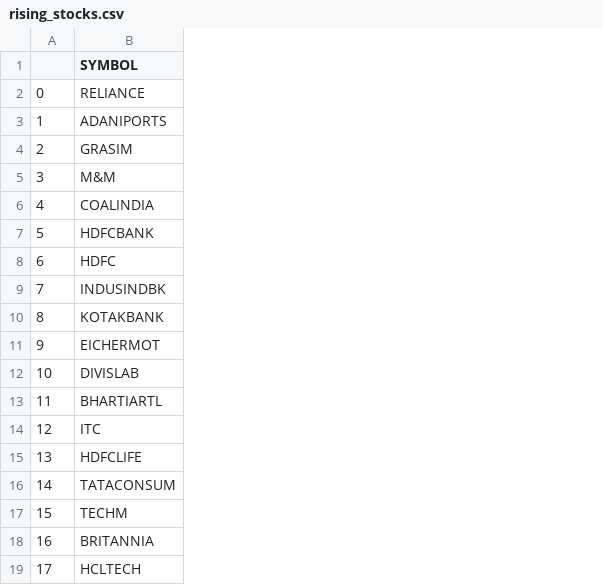
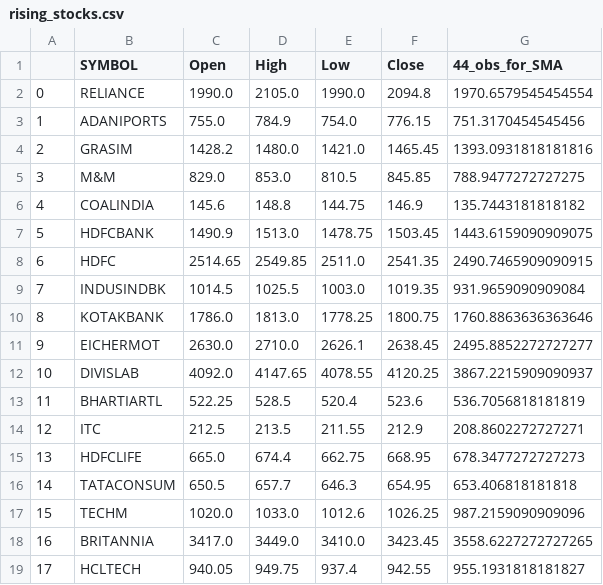
Before and after one commit to my8286/Stock-Analysis, a CSV file: stocks/rising_stocks.csv, drawn as a sheet; the diff names each change by its address in the sheet, - before the commit and + after, or states it on an @@ line.

```diff
--- a/stocks/rising_stocks.csv
+++ b/stocks/rising_stocks.csv
+column C (Open), rows 2-19: 1990.0 | 755.0 | 1428.2 | 829.0 | 145.6 | 1490.9 | 2514.65 | 1014.5 | 1786.0 | 2630.0 | 4092.0 | 522.25 | 212.5 | 665.0 | 650.5 | 1020.0 | 3417.0 | 940.05
+column D (High), rows 2-19: 2105.0 | 784.9 | 1480.0 | 853.0 | 148.8 | 1513.0 | 2549.85 | 1025.5 | 1813.0 | 2710.0 | 4147.65 | 528.5 | 213.5 | 674.4 | 657.7 | 1033.0 | 3449.0 | 949.75
+column E (Low), rows 2-19: 1990.0 | 754.0 | 1421.0 | 810.5 | 144.75 | 1478.75 | 2511.0 | 1003.0 | 1778.25 | 2626.1 | 4078.55 | 520.4 | 211.55 | 662.75 | 646.3 | 1012.6 | 3410.0 | 937.4
+column F (Close), rows 2-19: 2094.8 | 776.15 | 1465.45 | 845.85 | 146.9 | 1503.45 | 2541.35 | 1019.35 | 1800.75 | 2638.45 | 4120.25 | 523.6 | 212.9 | 668.95 | 654.95 | 1026.25 | 3423.45 | 942.55
+column G (44_obs_for_SMA), rows 2-19: 1970.6579545454554 | 751.3170454545456 | 1393.0931818181816 | 788.9477272727275 | 135.7443181818182 | 1443.6159090909075 | 2490.7465909090915 | 931.9659090909084 | 1760.8863636363646 | 2495.8852272727277 | 3867.2215909090937 | 536.7056818181819 | 208.8602272727271 | 678.3477272727273 | 653.406818181818 | 987.2159090909096 | 3558.6227272727265 | 955.1931818181827
```
Also changed, not shown: 19 other files.
